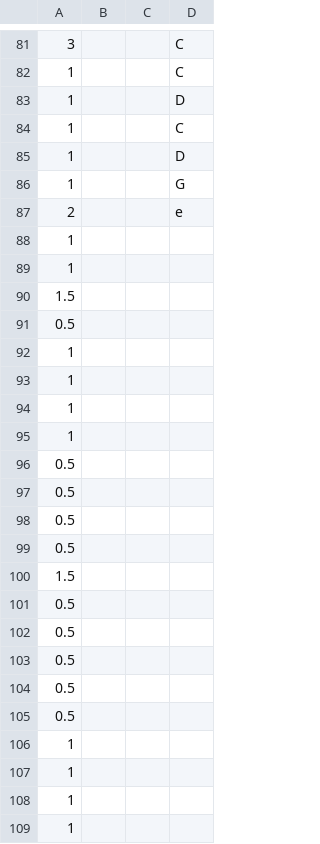
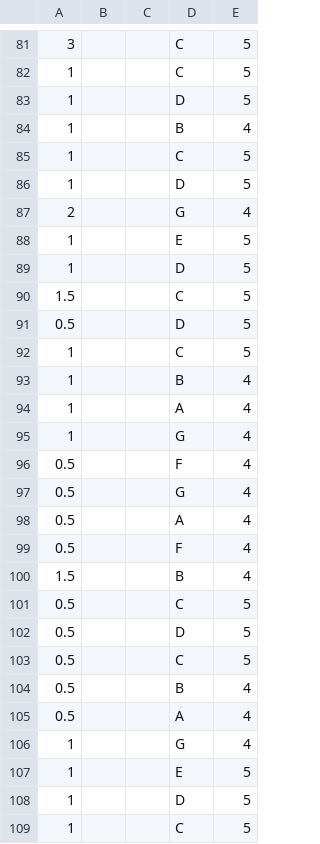
Before and after one commit to lamontbushman/AutoNotation, a CSV file: AudioToMIDI/testFiles/2.csv, drawn as a sheet; only a part is shown, gaps mark what is left out; removed rows and columns are numbered as before the commit, all else as after; the diff covers the shown part only; the diff names each change by its address in the sheet, - before the commit and + after, or states it on an @@ line.

```diff
--- a/AudioToMIDI/testFiles/2.csv
+++ b/AudioToMIDI/testFiles/2.csv
+column E, rows 81-83: all 5; rows 85-86: 5 | 5; rows 95-109: 4 | 4 | 4 | 4 | 4 | 4 | 5 | 5 | 5 | 4 | 4 | 4 | 5 | 5 | 5
+row 84: 1 |  |  | B | 4
+row 87: 2 |  |  | G | 4
+row 88: 1 |  |  | E | 5
+row 89: 1 |  |  | D | 5
+row 90: 1.5 |  |  | C | 5
+row 91: 0.5 |  |  | D | 5
+row 92: 1 |  |  | C | 5
+row 93: 1 |  |  | B | 4
+row 94: 1 |  |  | A | 4
-row 87: 2 |  |  | e
-row 88: 1
-row 89: 1
-row 90: 1.5
-D96: (empty)
+D96: F
-row 92: 1
-row 93: 1
-row 94: 1
-row 95: 1
-D97: (empty)
+D97: G
-D98: (empty)
+D98: A
-D99: (empty)
+D99: F
-row 99: 0.5
-D100: (empty)
+D100: B
-D101: (empty)
+D101: C
-D102: (empty)
+D102: D
-D103: (empty)
+D103: C
-D104: (empty)
+D104: B
-D105: (empty)
+D105: A
-D106: (empty)
+D106: G
-D107: (empty)
+D107: E
-D108: (empty)
+D108: D
-D109: (empty)
+D109: C
```
Also changed, not shown: 4 edited cells elsewhere in this file, AudioToMIDI/testFiles/10.csv, AudioToMIDI/testFiles/6.csv, 15 other files.
